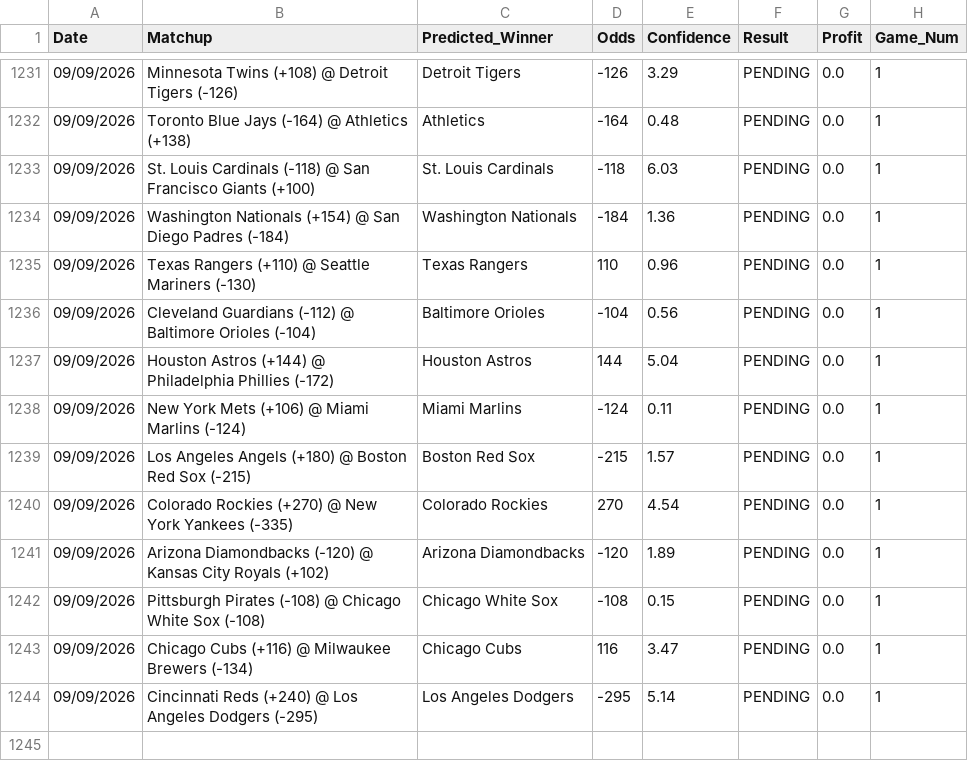
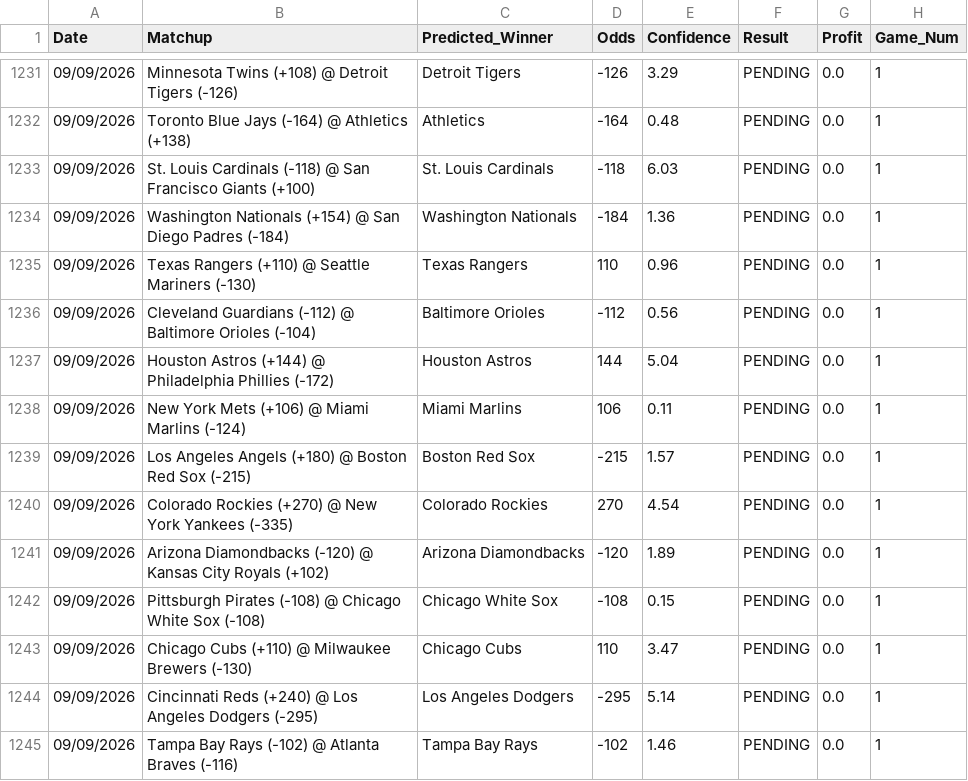
Before and after one commit to HHRUS90/mlb-edge-analyzer, a CSV file: prediction_history.csv, drawn as a sheet; only a part is shown, gaps mark what is left out.

```diff
--- a/prediction_history.csv
+++ b/prediction_history.csv
@@ -1235,5 +1235,5 @@ Date,Matchup,Predicted_Winner,Odds,Confidence,Result,Profit,Game_Num
 09/09/2026,Texas Rangers (+110) @ Seattle Mariners (-130),Texas Rangers,110,0.96,PENDING,0.0,1
-09/09/2026,Cleveland Guardians (-112) @ Baltimore Orioles (-104),Baltimore Orioles,-104,0.56,PENDING,0.0,1
+09/09/2026,Cleveland Guardians (-112) @ Baltimore Orioles (-104),Baltimore Orioles,-112,0.56,PENDING,0.0,1
 09/09/2026,Houston Astros (+144) @ Philadelphia Phillies (-172),Houston Astros,144,5.04,PENDING,0.0,1
-09/09/2026,New York Mets (+106) @ Miami Marlins (-124),Miami Marlins,-124,0.11,PENDING,0.0,1
+09/09/2026,New York Mets (+106) @ Miami Marlins (-124),Miami Marlins,106,0.11,PENDING,0.0,1
 09/09/2026,Los Angeles Angels (+180) @ Boston Red Sox (-215),Boston Red Sox,-215,1.57,PENDING,0.0,1
@@ -1242,3 +1242,4 @@ Date,Matchup,Predicted_Winner,Odds,Confidence,Result,Profit,Game_Num
 09/09/2026,Pittsburgh Pirates (-108) @ Chicago White Sox (-108),Chicago White Sox,-108,0.15,PENDING,0.0,1
-09/09/2026,Chicago Cubs (+116) @ Milwaukee Brewers (-134),Chicago Cubs,116,3.47,PENDING,0.0,1
+09/09/2026,Chicago Cubs (+110) @ Milwaukee Brewers (-130),Chicago Cubs,110,3.47,PENDING,0.0,1
 09/09/2026,Cincinnati Reds (+240) @ Los Angeles Dodgers (-295),Los Angeles Dodgers,-295,5.14,PENDING,0.0,1
+09/09/2026,Tampa Bay Rays (-102) @ Atlanta Braves (-116),Tampa Bay Rays,-102,1.46,PENDING,0.0,1
```
Also changed, not shown: 3 other files.
